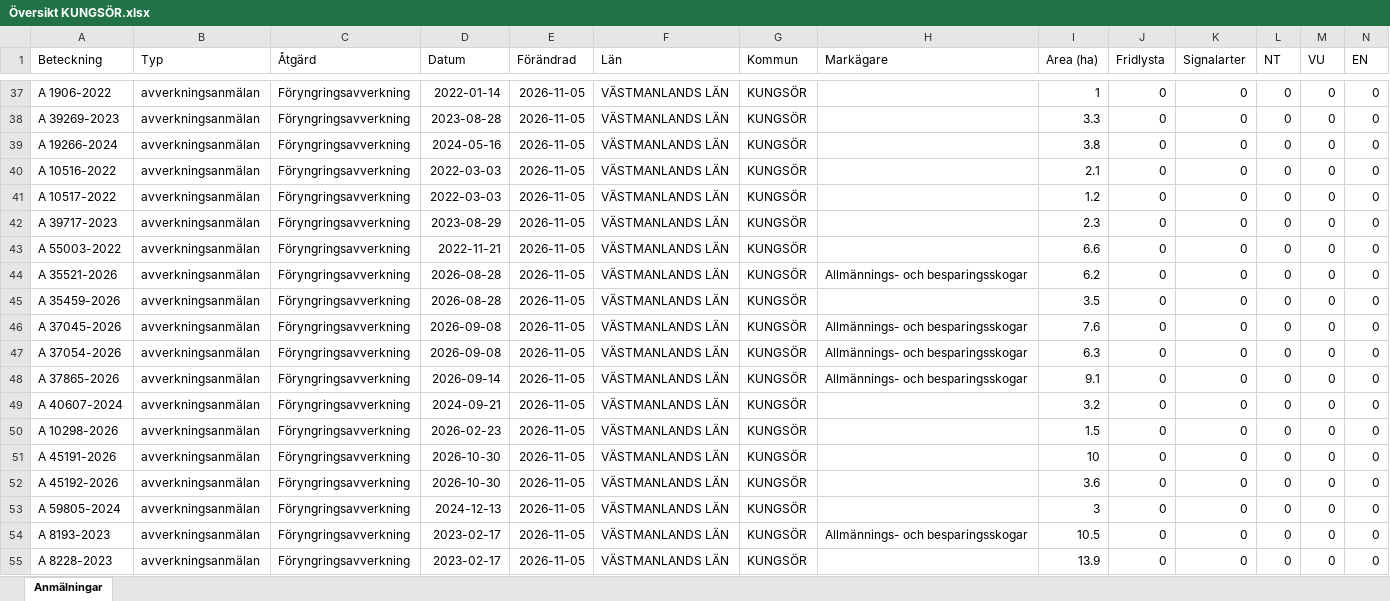
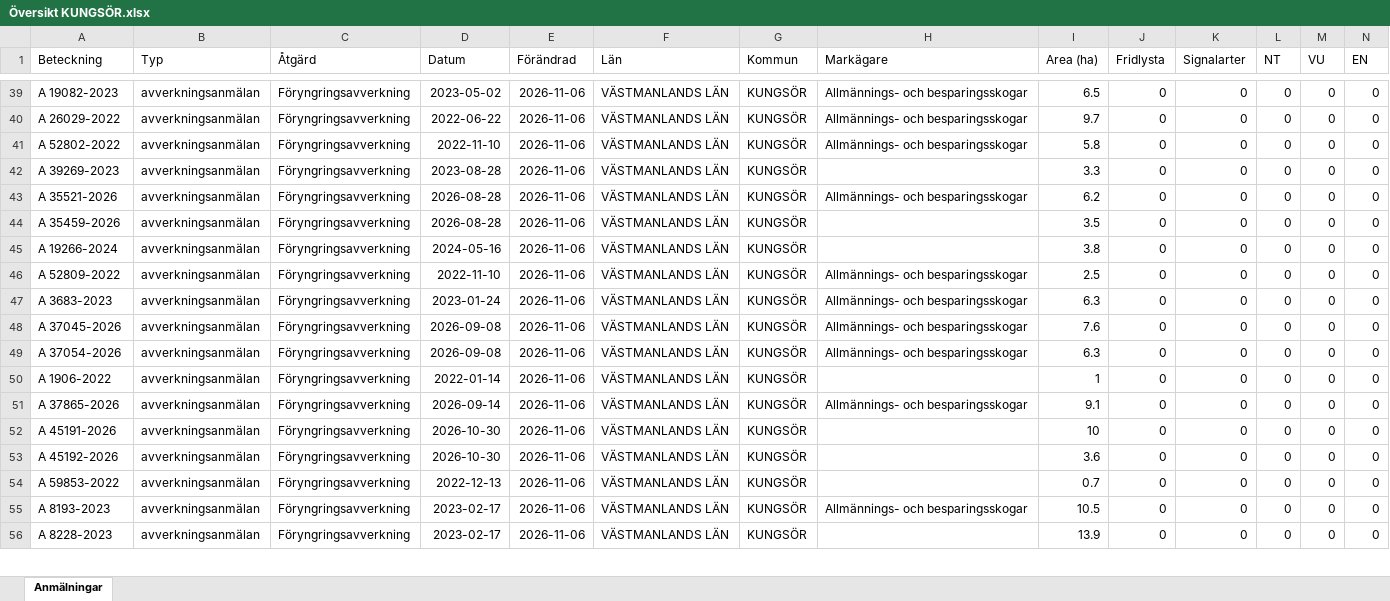
Before and after one commit to klasma/Logging_1960, an Excel workbook: Översikt KUNGSÖR.xlsx, sheet Anmälningar, drawn as a sheet; only a part is shown, gaps mark what is left out; values as stored, in another font and other column widths than the file's, no borders; removed rows and columns are numbered as before the commit, all else as after; rows hold the shown columns only; the diff covers the shown part only; the diff names each change by its address in the sheet, - before the commit and + after, or states it on an @@ line.

```diff
--- a/Översikt KUNGSÖR.xlsx (sheet Anmälningar)
+++ b/Översikt KUNGSÖR.xlsx (sheet Anmälningar)
-A39 (Beteckning): A 1906-2022
+A39 (Beteckning): A 19082-2023
-D39 (Datum): 2022-01-14
+D39 (Datum): 2023-05-02
-E39:E40 (Förändrad): 2026-11-05
+E39:E40 (Förändrad): 2026-11-06
-H39:H40 (Markägare): (empty)
+H39:H40 (Markägare): Allmännings- och besparingsskogar
-I39 (Area (ha)): 1
+I39 (Area (ha)): 6.5
-A40 (Beteckning): A 39269-2023
+A40 (Beteckning): A 26029-2022
-D40 (Datum): 2023-08-28
+D40 (Datum): 2022-06-22
-I40 (Area (ha)): 3.3
+I40 (Area (ha)): 9.7
-row 39: A 19266-2024 | avverkningsanmälan | Föryngringsavverkning | 2024-05-16 | 2026-11-05 | VÄSTMANLANDS LÄN | KUNGSÖR |  | 3.8 | 0 | 0 | 0 | 0 | 0
-A41 (Beteckning): A 10516-2022
+A41 (Beteckning): A 52802-2022
-D41 (Datum): 2022-03-03
+D41 (Datum): 2022-11-10
-E41 (Förändrad): 2026-11-05
+E41 (Förändrad): 2026-11-06
-H41 (Markägare): (empty)
+H41 (Markägare): Allmännings- och besparingsskogar
-I41 (Area (ha)): 2.1
+I41 (Area (ha)): 5.8
-row 41: A 10517-2022 | avverkningsanmälan | Föryngringsavverkning | 2022-03-03 | 2026-11-05 | VÄSTMANLANDS LÄN | KUNGSÖR |  | 1.2 | 0 | 0 | 0 | 0 | 0
-A42 (Beteckning): A 39717-2023
+A42 (Beteckning): A 39269-2023
-D42 (Datum): 2023-08-29
+D42 (Datum): 2023-08-28
-E42 (Förändrad): 2026-11-05
+E42 (Förändrad): 2026-11-06
-I42 (Area (ha)): 2.3
+I42 (Area (ha)): 3.3
-row 43: A 55003-2022 | avverkningsanmälan | Föryngringsavverkning | 2022-11-21 | 2026-11-05 | VÄSTMANLANDS LÄN | KUNGSÖR |  | 6.6 | 0 | 0 | 0 | 0 | 0
-E43:E44 (Förändrad): 2026-11-05
+E43:E44 (Förändrad): 2026-11-06
+row 45: A 19266-2024 | avverkningsanmälan | Föryngringsavverkning | 2024-05-16 | 2026-11-06 | VÄSTMANLANDS LÄN | KUNGSÖR |  | 3.8 | 0 | 0 | 0 | 0 | 0
+row 46: A 52809-2022 | avverkningsanmälan | Föryngringsavverkning | 2022-11-10 | 2026-11-06 | VÄSTMANLANDS LÄN | KUNGSÖR | Allmännings- och besparingsskogar | 2.5 | 0 | 0 | 0 | 0 | 0
+row 47: A 3683-2023 | avverkningsanmälan | Föryngringsavverkning | 2023-01-24 | 2026-11-06 | VÄSTMANLANDS LÄN | KUNGSÖR | Allmännings- och besparingsskogar | 6.3 | 0 | 0 | 0 | 0 | 0
-E48:E49 (Förändrad): 2026-11-05
+E48:E49 (Förändrad): 2026-11-06
+row 50: A 1906-2022 | avverkningsanmälan | Föryngringsavverkning | 2022-01-14 | 2026-11-06 | VÄSTMANLANDS LÄN | KUNGSÖR |  | 1 | 0 | 0 | 0 | 0 | 0
-E51 (Förändrad): 2026-11-05
+E51 (Förändrad): 2026-11-06
-row 49: A 40607-2024 | avverkningsanmälan | Föryngringsavverkning | 2024-09-21 | 2026-11-05 | VÄSTMANLANDS LÄN | KUNGSÖR |  | 3.2 | 0 | 0 | 0 | 0 | 0
-row 50: A 10298-2026 | avverkningsanmälan | Föryngringsavverkning | 2026-02-23 | 2026-11-05 | VÄSTMANLANDS LÄN | KUNGSÖR |  | 1.5 | 0 | 0 | 0 | 0 | 0
-E52:E56 (Förändrad): 2026-11-05
+E52:E56 (Förändrad): 2026-11-06
-A54 (Beteckning): A 59805-2024
+A54 (Beteckning): A 59853-2022
-D54 (Datum): 2024-12-13
+D54 (Datum): 2022-12-13
-I54 (Area (ha)): 3
+I54 (Area (ha)): 0.7
```
Also changed, not shown: 4 added rows, 3 removed rows and 110 edited cells elsewhere in this sheet, artfynd/A 2850-2026 artfynd.xlsx, artfynd/A 37056-2026 artfynd.xlsx, 50 other files.
